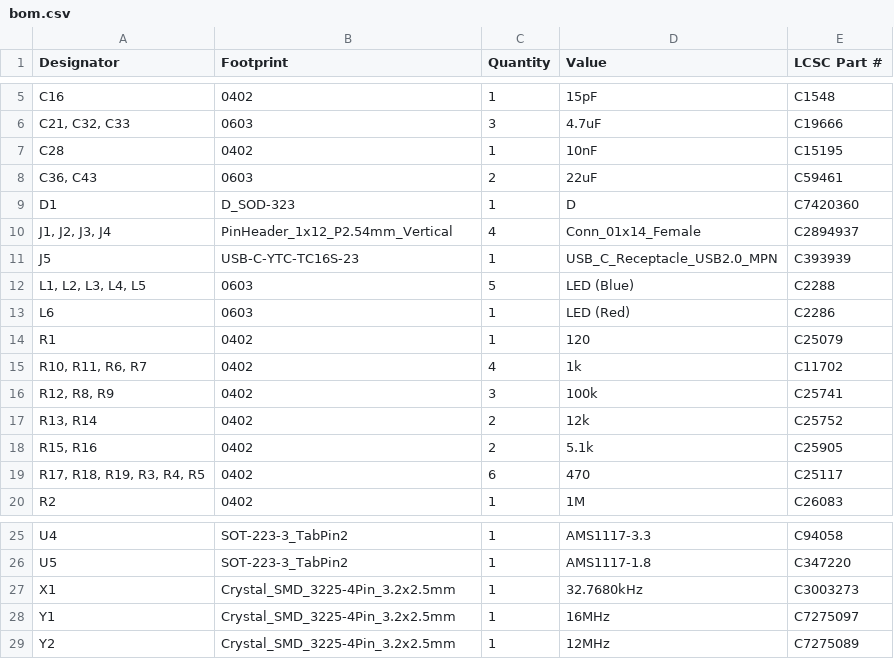
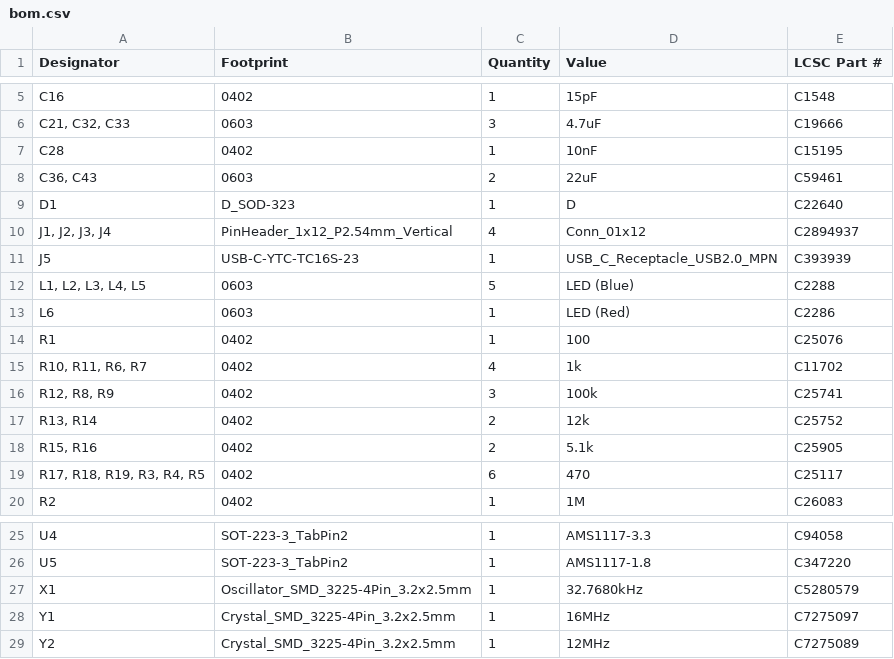
Before and after one commit to VSDSquadron/VSDSquadron_Home, a CSV file: VSDSquadron_Pro/bom.csv, drawn as a sheet; only a part is shown, gaps mark what is left out.

```diff
--- a/VSDSquadron_Pro/bom.csv
+++ b/VSDSquadron_Pro/bom.csv
@@ -8,4 +8,4 @@ C28,0402,1,10nF,C15195
 "C36, C43",0603,2,22uF,C59461
-D1,D_SOD-323,1,D, C7420360
-"J1, J2, J3, J4",PinHeader_1x12_P2.54mm_Vertical,4,Conn_01x14_Female,C2894937
+D1,D_SOD-323,1,D,C22640
+"J1, J2, J3, J4",PinHeader_1x12_P2.54mm_Vertical,4,Conn_01x12,C2894937
 J5,USB-C-YTC-TC16S-23,1,USB_C_Receptacle_USB2.0_MPN,C393939
@@ -13,3 +13,3 @@ J5,USB-C-YTC-TC16S-23,1,USB_C_Receptacle_USB2.0_MPN,C393939
 L6,0603,1,LED (Red),C2286
-R1,0402,1,120, C25079
+R1,0402,1,100,C25076
 "R10, R11, R6, R7",0402,4,1k, C11702
@@ -26,3 +26,3 @@ U4,SOT-223-3_TabPin2,1,AMS1117-3.3,C94058
 U5,SOT-223-3_TabPin2,1,AMS1117-1.8, C347220
-X1,Crystal_SMD_3225-4Pin_3.2x2.5mm,1,32.7680kHz, C3003273
+X1,Oscillator_SMD_3225-4Pin_3.2x2.5mm,1,32.7680kHz,C5280579
 Y1,Crystal_SMD_3225-4Pin_3.2x2.5mm,1,16MHz,C7275097
```
Also changed, not shown: script_bom/aggregated_bom.csv, 5 other files.
